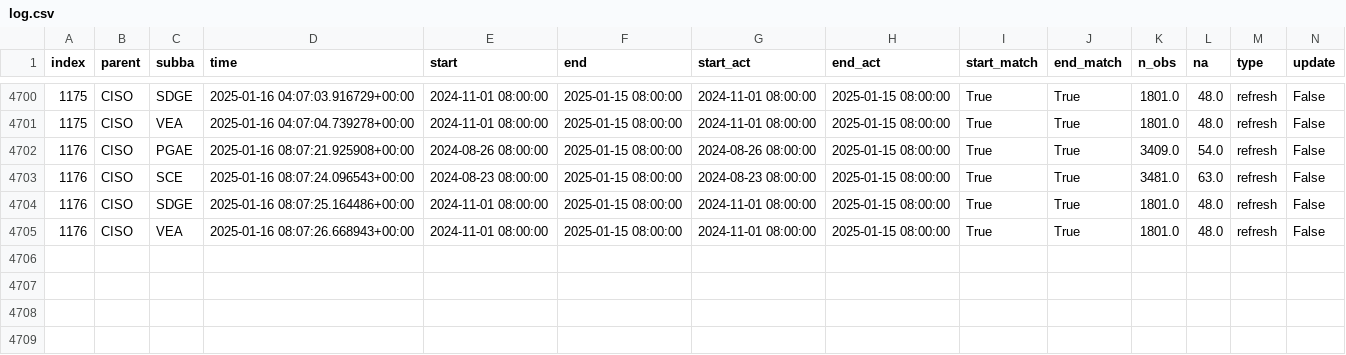
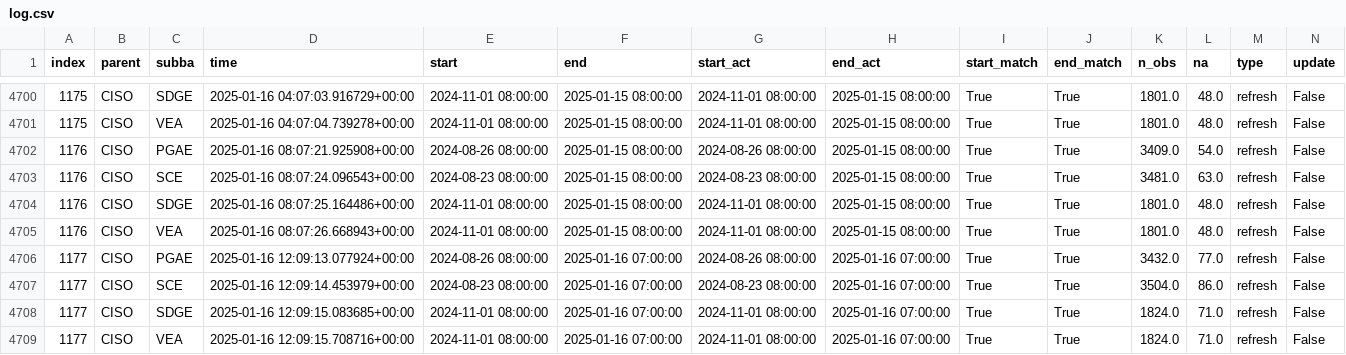
Before and after one commit to alexlabuda/ai-dev-2024-ml-workshop, a CSV file: data/log.csv, drawn as a sheet; only a part is shown, gaps mark what is left out; rows hold the shown columns only; the diff names each change by its address in the sheet, - before the commit and + after, or states it on an @@ line.

Commit message:
Auto update of the data

```diff
--- a/data/log.csv
+++ b/data/log.csv
+row 4706: 1177 | CISO | PGAE | 2025-01-16 12:09:13.077924+00:00 | 2024-08-26 08:00:00 | 2025-01-16 07:00:00 | 2024-08-26 08:00:00 | 2025-01-16 07:00:00 | True | True | 3432.0 | 77.0 | refresh | False
+row 4707: 1177 | CISO | SCE | 2025-01-16 12:09:14.453979+00:00 | 2024-08-23 08:00:00 | 2025-01-16 07:00:00 | 2024-08-23 08:00:00 | 2025-01-16 07:00:00 | True | True | 3504.0 | 86.0 | refresh | False
+row 4708: 1177 | CISO | SDGE | 2025-01-16 12:09:15.083685+00:00 | 2024-11-01 08:00:00 | 2025-01-16 07:00:00 | 2024-11-01 08:00:00 | 2025-01-16 07:00:00 | True | True | 1824.0 | 71.0 | refresh | False
+row 4709: 1177 | CISO | VEA | 2025-01-16 12:09:15.708716+00:00 | 2024-11-01 08:00:00 | 2025-01-16 07:00:00 | 2024-11-01 08:00:00 | 2025-01-16 07:00:00 | True | True | 1824.0 | 71.0 | refresh | False
```
Also changed, not shown: 2 other files.
